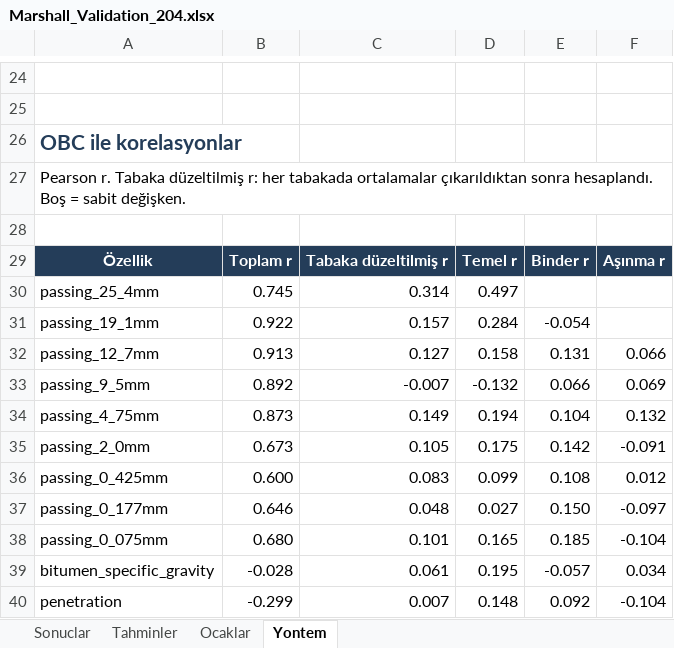
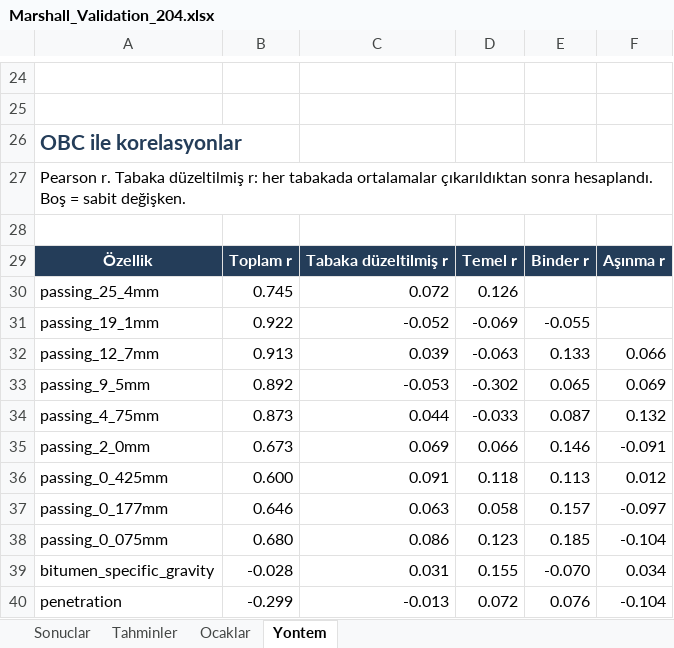
Before and after one commit to hdaltuntas/marshall-obc-prediction, an Excel workbook: revision_204/Marshall_Validation_204.xlsx, sheet Yontem, drawn as a sheet; only a part is shown, gaps mark what is left out; values as stored, in another font and other column widths than the file's, no borders; table styles not drawn; the diff covers the shown part only; the diff names each change by its address in the sheet, - before the commit and + after, or states it on an @@ line.

```diff
--- a/revision_204/Marshall_Validation_204.xlsx (sheet Yontem)
+++ b/revision_204/Marshall_Validation_204.xlsx (sheet Yontem)
-C30: 0.314
+C30: 0.072
-D30: 0.497
+D30: 0.126
-C31: 0.157
+C31: -0.052
-D31: 0.284
+D31: -0.069
-E31: -0.054
+E31: -0.055
-C32: 0.127
+C32: 0.039
-D32: 0.158
+D32: -0.063
-E32: 0.131
+E32: 0.133
-C33: -0.007
+C33: -0.053
-D33: -0.132
+D33: -0.302
-E33: 0.066
+E33: 0.065
-C34: 0.149
+C34: 0.044
-D34: 0.194
+D34: -0.033
-E34: 0.104
+E34: 0.087
-C35: 0.105
+C35: 0.069
-D35: 0.175
+D35: 0.066
-E35: 0.142
+E35: 0.146
-C36: 0.083
+C36: 0.091
-D36: 0.099
+D36: 0.118
-E36: 0.108
+E36: 0.113
-C37: 0.048
+C37: 0.063
-D37: 0.027
+D37: 0.058
-E37: 0.150
+E37: 0.157
-C38: 0.101
+C38: 0.086
-D38: 0.165
+D38: 0.123
-C39: 0.061
+C39: 0.031
-D39: 0.195
+D39: 0.155
-E39: -0.057
+E39: -0.070
-C40: 0.007
+C40: -0.013
-D40: 0.148
+D40: 0.072
-E40: 0.092
+E40: 0.076
```
Also changed, not shown: 15 edited cells elsewhere in this sheet, sheet Tahminler, sheet Sonuclar, sheet Ocaklar, revision_204/Supplementary_Data_S1_Revised_204.xlsx, revision_204/marshall_dataset_204.xlsx, 33 other files.
